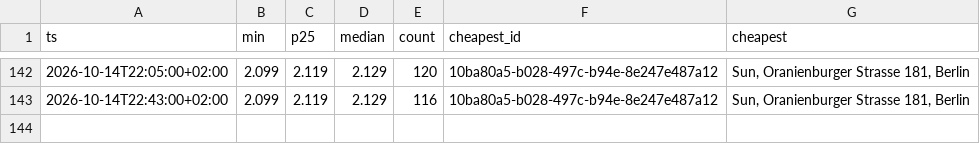
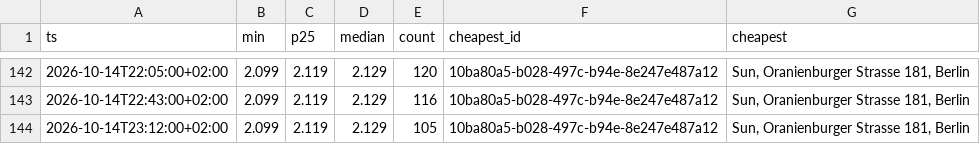
Before and after one commit to robin300992/spritpreis, a CSV file: docs/data/history.csv, drawn as a sheet; only a part is shown, gaps mark what is left out; the diff names each change by its address in the sheet, - before the commit and + after, or states it on an @@ line.

```diff
--- a/docs/data/history.csv
+++ b/docs/data/history.csv
+row 144: 2026-10-14T23:12:00+02:00 | 2.099 | 2.119 | 2.129 | 105 | 10ba80a5-b028-497c-b94e-8e247e487a12 | Sun, Oranienburger Strasse 181, Berlin
```
Also changed, not shown: 2 other files.
